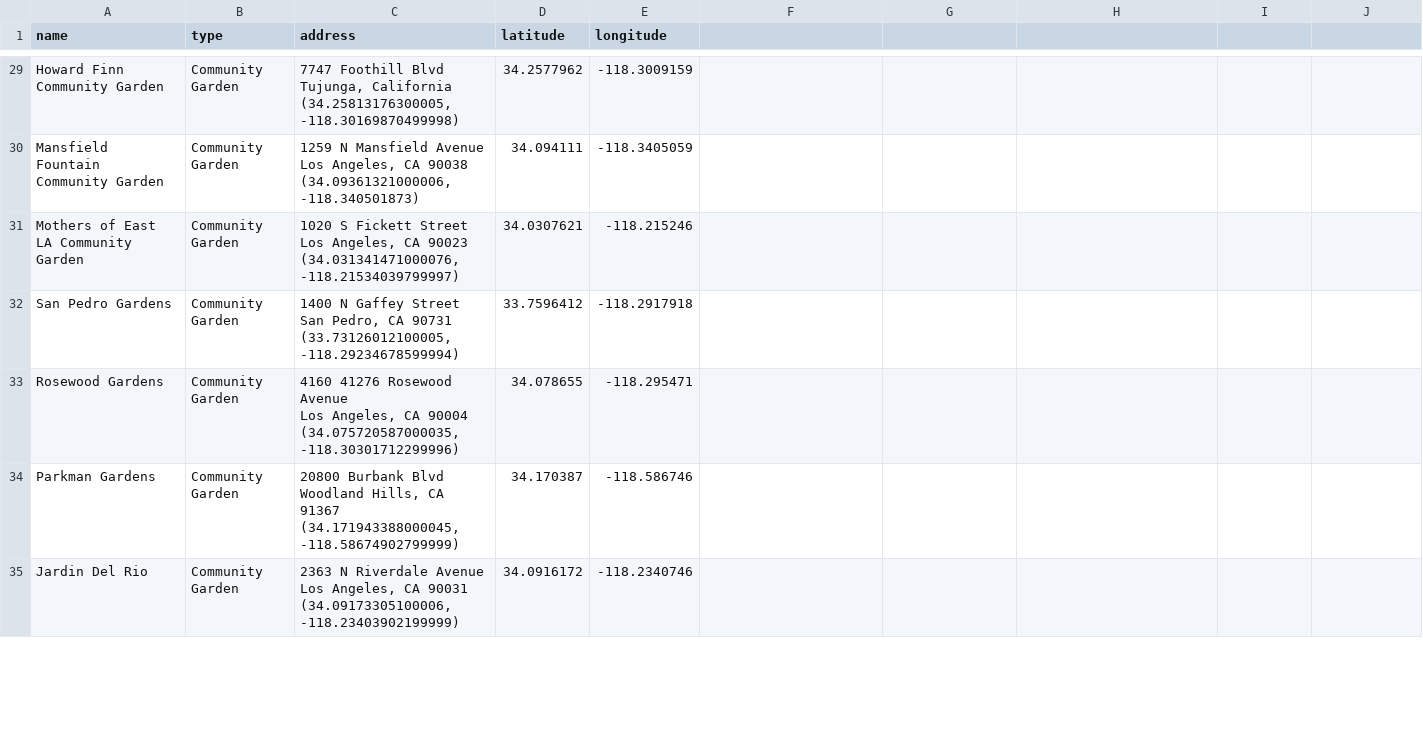
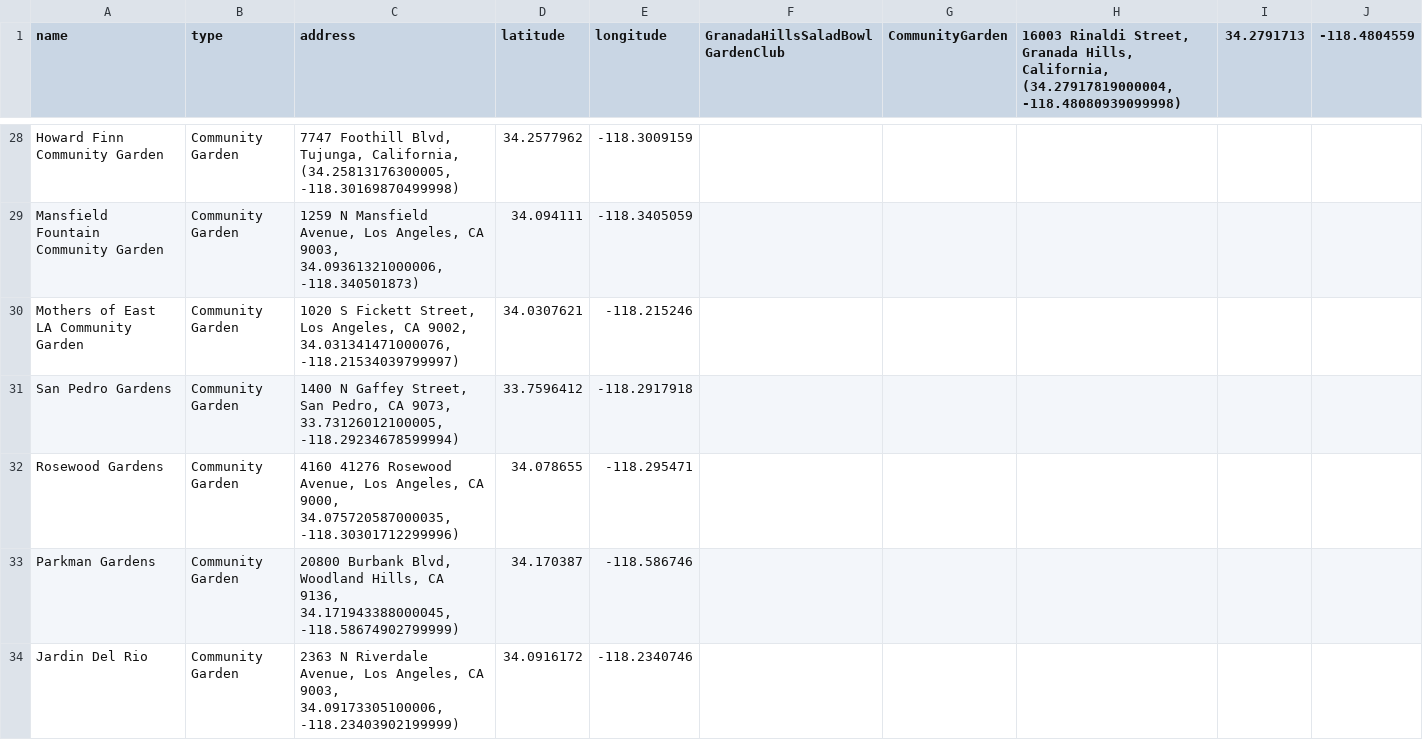
Before and after one commit to hackforla/food-oasis-la, a CSV file: _data/community_gardens_andrew.csv, drawn as a sheet; only a part is shown, gaps mark what is left out; addresses are those after the commit; ↵ is a line break in a cell; the diff covers the shown part only; the diff names each change by its address in the sheet, - before the commit and + after, or states it on an @@ line.

```diff
--- a/_data/community_gardens_andrew.csv
+++ b/_data/community_gardens_andrew.csv
-F1: (empty)
+F1: GranadaHillsSaladBowlGardenClub
-G1: (empty)
+G1: CommunityGarden
-H1: (empty)
+H1: 16003 Rinaldi Street, Granada Hills, California, (34.27917819000004, -118.48080939099998)
-I1: (empty)
+I1: 34.2791713
-J1: (empty)
+J1: -118.4804559
-C28 (address): 7747 Foothill Blvd ↵ Tujunga, California ↵ (34.25813176300005, -118.30169870499998)
+C28 (address): 7747 Foothill Blvd, Tujunga, California, (34.25813176300005, -118.30169870499998)
-C29 (address): …N Mansfield Avenue ↵ Los Angeles, CA 90038 ↵ (34.09361321000006, -118.340501873)
+C29 (address): …N Mansfield Avenue, Los Angeles, CA 9003, 34.09361321000006, -118.340501873)
-C30 (address): …S Fickett Street ↵ Los Angeles, CA 90023 ↵ (34.031341471000076, -118.21534039799997)
+C30 (address): …S Fickett Street, Los Angeles, CA 9002, 34.031341471000076, -118.21534039799997)
-C31 (address): …N Gaffey Street ↵ San Pedro, CA 90731 ↵ (33.73126012100005, -118.29234678599994)
+C31 (address): …N Gaffey Street, San Pedro, CA 9073, 33.73126012100005, -118.29234678599994)
-C32 (address): …41276 Rosewood Avenue ↵ Los Angeles, CA 90004 ↵ (34.075720587000035, -118.30301712299996)
+C32 (address): …41276 Rosewood Avenue, Los Angeles, CA 9000, 34.075720587000035, -118.30301712299996)
-C33 (address): 20800 Burbank Blvd ↵ Woodland Hills, CA 91367 ↵ (34.171943388000045, -118.58674902799999)
+C33 (address): 20800 Burbank Blvd, Woodland Hills, CA 9136, 34.171943388000045, -118.58674902799999)
-C34 (address): …N Riverdale Avenue ↵ Los Angeles, CA 90031 ↵ (34.09173305100006, -118.23403902199999)
+C34 (address): …N Riverdale Avenue, Los Angeles, CA 9003, 34.09173305100006, -118.23403902199999)
```
Also changed, not shown: 1 removed row and 47 edited cells elsewhere in this file, 1 other file.
